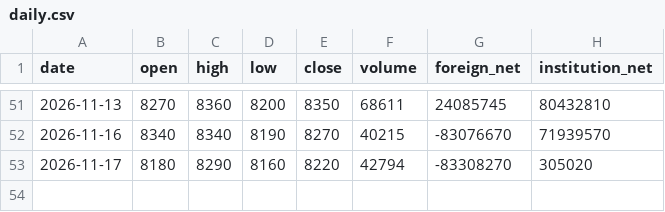
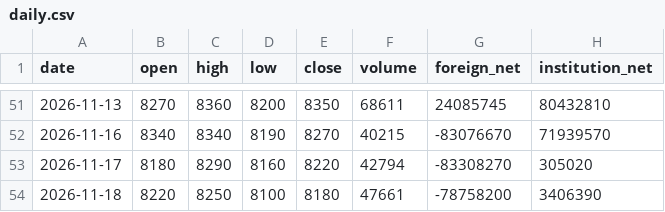
Before and after one commit to hynbin2-debug/auto-investment-v1.0, a CSV file: data/daily.csv, drawn as a sheet; only a part is shown, gaps mark what is left out.

```diff
--- a/data/daily.csv
+++ b/data/daily.csv
@@ -53 +53,2 @@ date,open,high,low,close,volume,foreign_net,institution_net
 2026-11-17,8180,8290,8160,8220,42794,-83308270,305020
+2026-11-18,8220,8250,8100,8180,47661,-78758200,3406390
```
Also changed, not shown: 1 other file.
